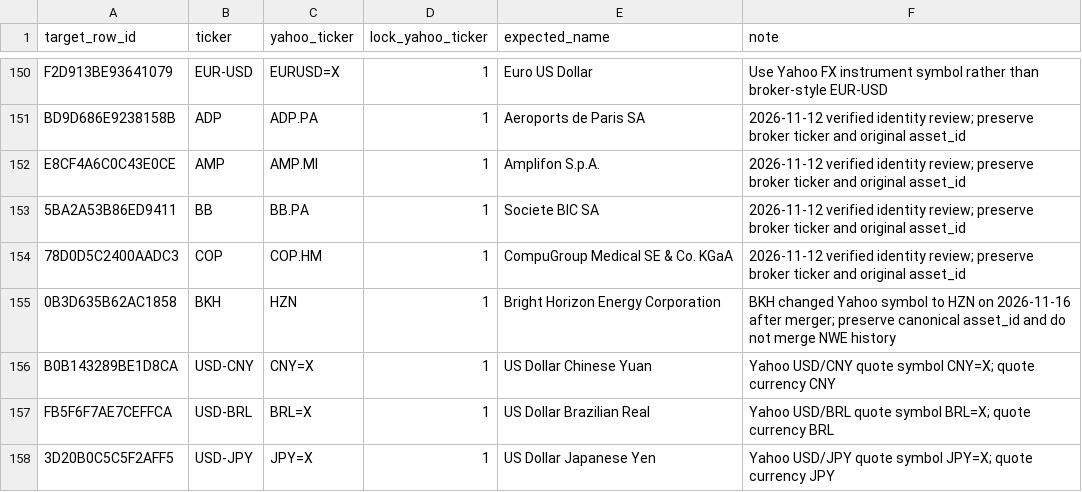
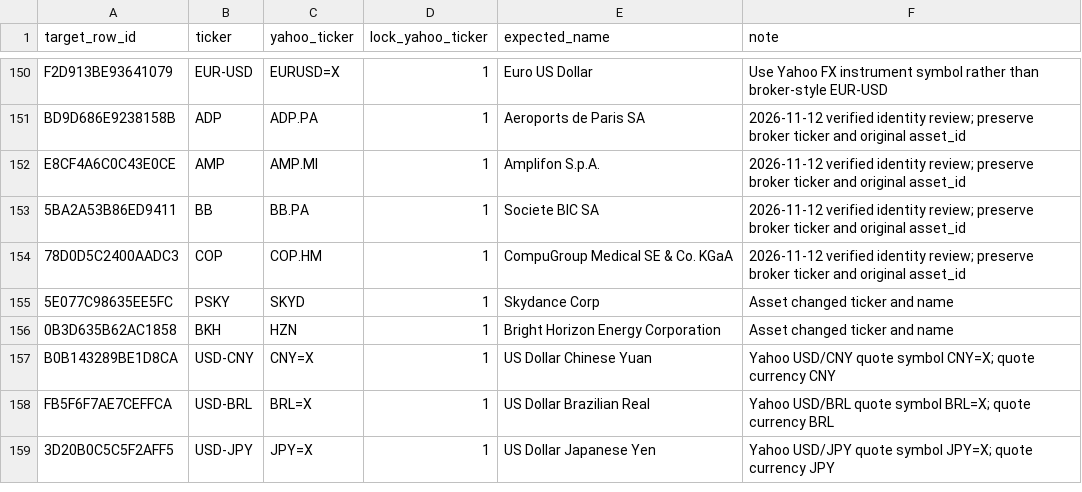
Before and after one commit to atorossian/alpha-edge, a CSV file: data/universe/universe_overrides.csv, drawn as a sheet; only a part is shown, gaps mark what is left out.

```diff
--- a/data/universe/universe_overrides.csv
+++ b/data/universe/universe_overrides.csv
@@ -154,3 +154,4 @@ E8CF4A6C0C43E0CE,AMP,AMP.MI,1,Amplifon S.p.A.,2026-11-12 verified identity revie
 78D0D5C2400AADC3,COP,COP.HM,1,CompuGroup Medical SE & Co. KGaA,2026-11-12 verified identity review; preserve broker ticker and original asset_id
-0B3D635B62AC1858,BKH,HZN,1,Bright Horizon Energy Corporation,BKH changed Yahoo symbol to HZN on 2026-11-16 after merger; preserve canonical asset_id and do not merge NWE history
+5E077C98635EE5FC,PSKY,SKYD,1,Skydance Corp,Asset changed ticker and name
+0B3D635B62AC1858,BKH,HZN,1,Bright Horizon Energy Corporation,Asset changed ticker and name
 B0B143289BE1D8CA,USD-CNY,CNY=X,1,US Dollar Chinese Yuan,Yahoo USD/CNY quote symbol CNY=X; quote currency CNY
```
Also changed, not shown: data/universe/asset_excluded.csv, 6 other files.
